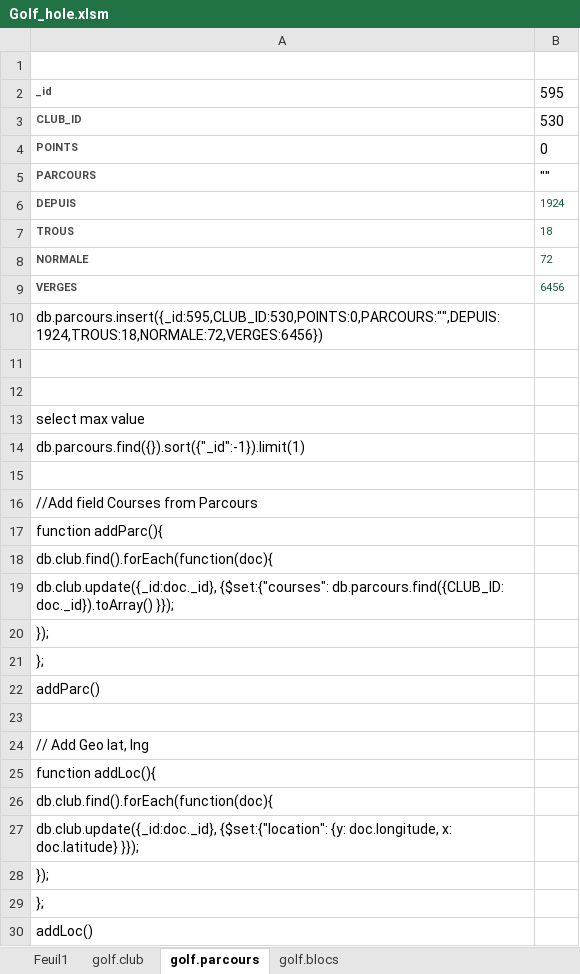
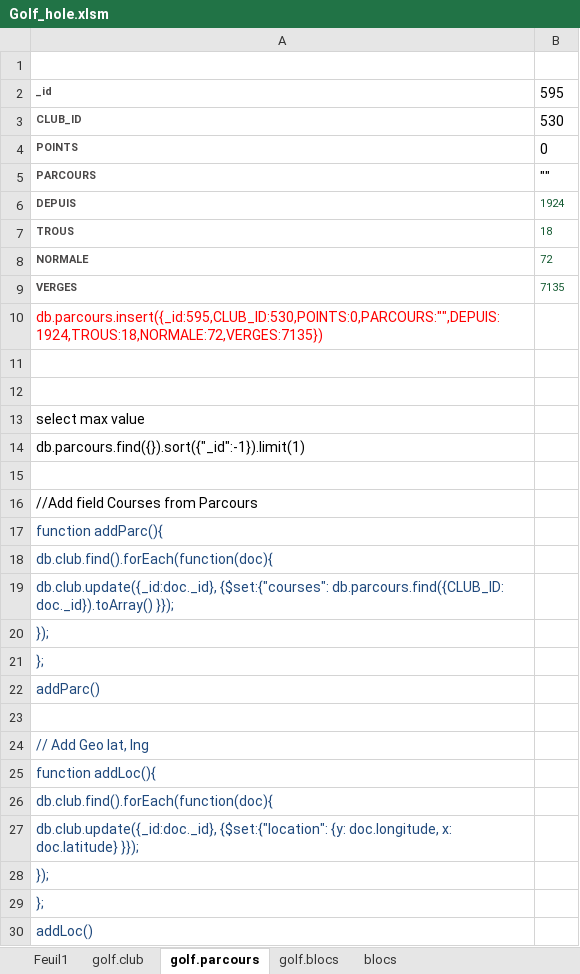
Before and after one commit to cdore00/golf, an Excel workbook: Golf_hole.xlsm, sheet golf.parcours, drawn as a sheet; values as stored, in another font and other column widths than the file's, no borders; charts and pictures not drawn; the diff names each change by its address in the sheet, - before the commit and + after, or states it on an @@ line.

```diff
--- a/Golf_hole.xlsm (sheet golf.parcours)
+++ b/Golf_hole.xlsm (sheet golf.parcours)
+sheet tab: blocs
-B9: 6456
+B9: 7135
-A10: db.parcours.insert({_id:595,CLUB_ID:530,POINTS:0,PARCOURS:"",DEPUIS:1924,TROUS:18,NORMALE:72,VERGES:6456})
+A10: db.parcours.insert({_id:595,CLUB_ID:530,POINTS:0,PARCOURS:"",DEPUIS:1924,TROUS:18,NORMALE:72,VERGES:7135})
-A10 text colour: black
+A10 text colour: #FF0000
-A17:A22 text colour: black
+A17:A22 text colour: #1F497D
-A24:A30 text colour: black
+A24:A30 text colour: #1F497D
```
Also changed, not shown: sheet golf.blocs, sheet golf.club, charts or pictures.
